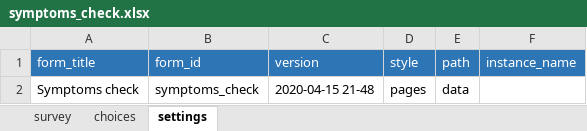
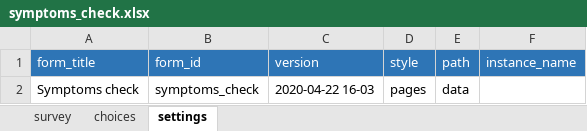
Before and after one commit to medic/config-covid, an Excel workbook: forms/app/symptoms_check.xlsx, sheet settings, drawn as a sheet; values as stored, in another font and other column widths than the file's, no borders; the diff names each change by its address in the sheet, - before the commit and + after, or states it on an @@ line.

```diff
--- a/forms/app/symptoms_check.xlsx (sheet settings)
+++ b/forms/app/symptoms_check.xlsx (sheet settings)
-C2 (version): 2020-04-15 21-48
+C2 (version): 2020-04-22 16-03
```
Also changed, not shown: sheet survey.
